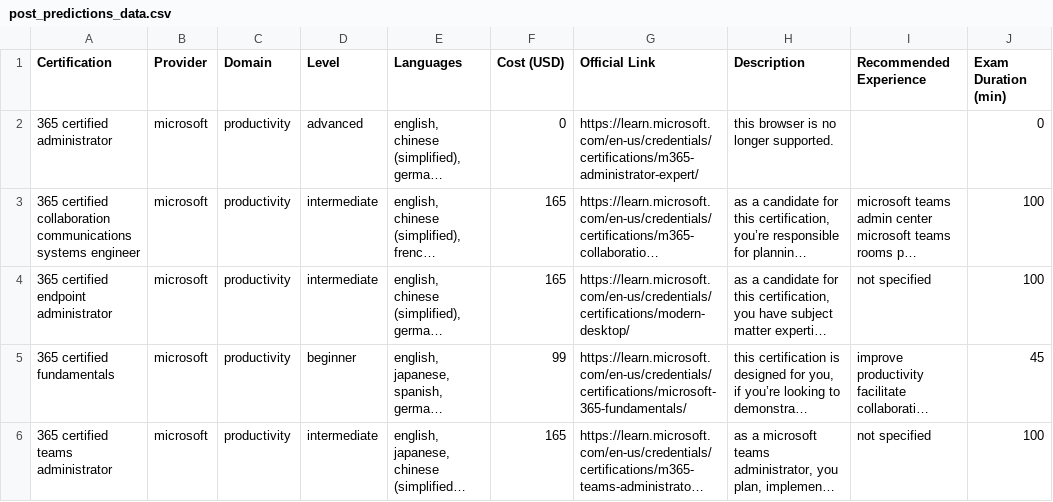
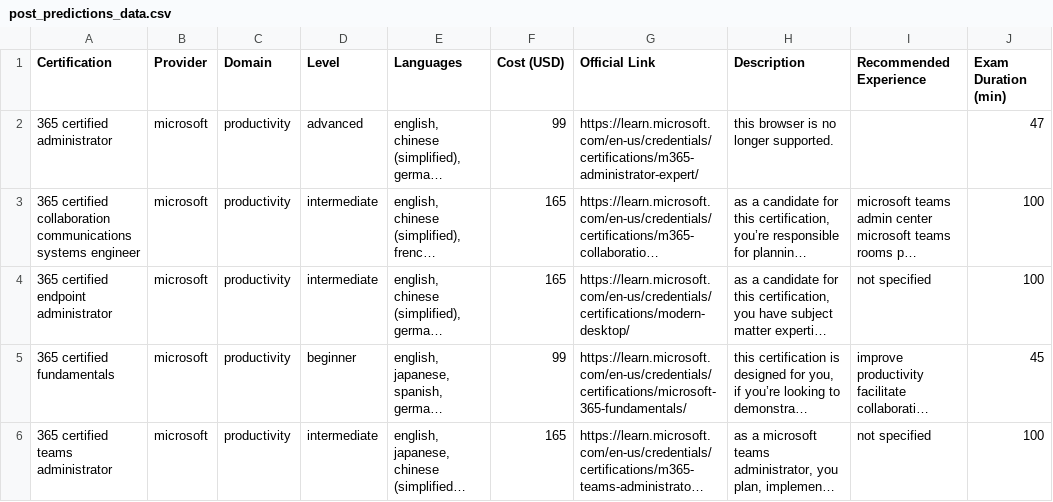
Before and after one commit to zakariaaithssain/it-certifications-pipeline, a CSV file: data/post_predictions_data.csv, drawn as a sheet; only a part is shown; long unchanged cells end in …; the diff covers the shown part only; the diff names each change by its address in the sheet, - before the commit and + after, or states it on an @@ line.

```diff
--- a/data/post_predictions_data.csv
+++ b/data/post_predictions_data.csv
-F2 (Cost (USD)): 0
+F2 (Cost (USD)): 99
-J2 (Exam Duration (min)): 0
+J2 (Exam Duration (min)): 47
```
Also changed, not shown: 44 edited cells elsewhere in this file, 41 other files.
